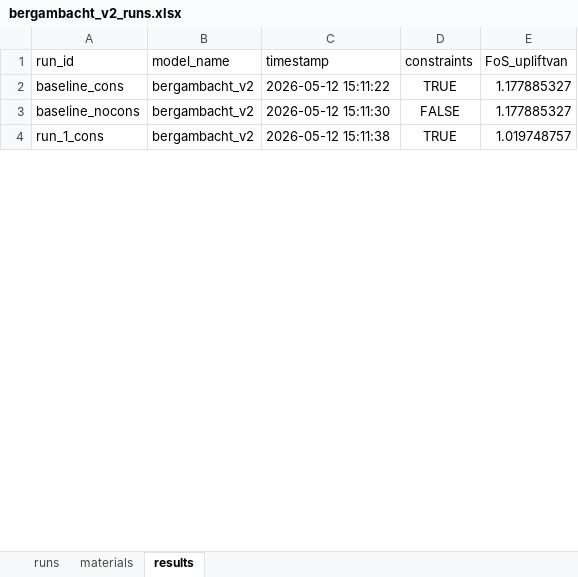
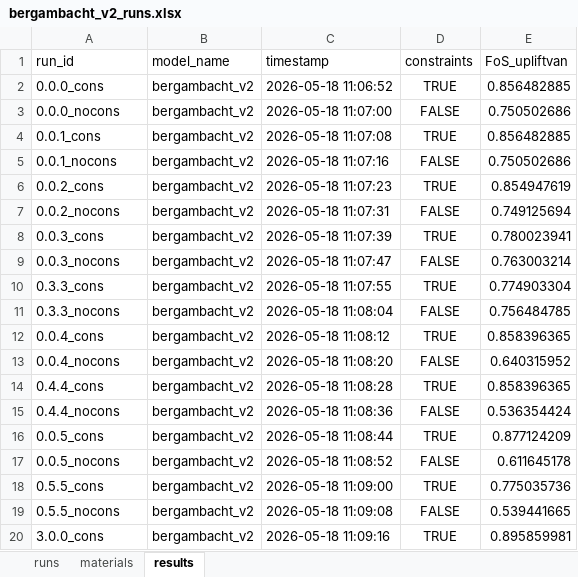
Before and after one commit to RESETDeltares/y5-2e_backanalysis, an Excel workbook: baseline_models/bergambacht_v2_runs.xlsx, sheet results, drawn as a sheet; only a part is shown; values as stored, in another font and other column widths than the file's, no borders; addresses are those after the commit; the diff covers the shown part only; the diff names each change by its address in the sheet, - before the commit and + after, or states it on an @@ line.

Commit message:
Refactor plot_results.py to implement new strip plot conventions; add data loading for multiple cases and enhance plotting functions

```diff
--- a/baseline_models/bergambacht_v2_runs.xlsx (sheet results)
+++ b/baseline_models/bergambacht_v2_runs.xlsx (sheet results)
-A2 (run_id): baseline_cons
+A2 (run_id): 0.0.0_cons
-C2 (timestamp): 2026-05-12 15:11:22
+C2 (timestamp): 2026-05-18 11:06:52
-E2 (FoS_upliftvan): 1.177885327
+E2 (FoS_upliftvan): 0.856482885
+row 3: 0.0.0_nocons | bergambacht_v2 | 2026-05-18 11:07:00 | FALSE | 0.750502686
+row 4: 0.0.1_cons | bergambacht_v2 | 2026-05-18 11:07:08 | TRUE | 0.856482885
+row 5: 0.0.1_nocons | bergambacht_v2 | 2026-05-18 11:07:16 | FALSE | 0.750502686
+row 6: 0.0.2_cons | bergambacht_v2 | 2026-05-18 11:07:23 | TRUE | 0.854947619
-A7 (run_id): baseline_nocons
+A7 (run_id): 0.0.2_nocons
-C7 (timestamp): 2026-05-12 15:11:30
+C7 (timestamp): 2026-05-18 11:07:31
-E7 (FoS_upliftvan): 1.177885327
+E7 (FoS_upliftvan): 0.749125694
+row 8: 0.0.3_cons | bergambacht_v2 | 2026-05-18 11:07:39 | TRUE | 0.780023941
+row 9: 0.0.3_nocons | bergambacht_v2 | 2026-05-18 11:07:47 | FALSE | 0.763003214
+row 10: 0.3.3_cons | bergambacht_v2 | 2026-05-18 11:07:55 | TRUE | 0.774903304
+row 11: 0.3.3_nocons | bergambacht_v2 | 2026-05-18 11:08:04 | FALSE | 0.756484785
-A12 (run_id): run_1_cons
+A12 (run_id): 0.0.4_cons
-C12 (timestamp): 2026-05-12 15:11:38
+C12 (timestamp): 2026-05-18 11:08:12
-E12 (FoS_upliftvan): 1.019748757
+E12 (FoS_upliftvan): 0.858396365
+row 13: 0.0.4_nocons | bergambacht_v2 | 2026-05-18 11:08:20 | FALSE | 0.640315952
+row 14: 0.4.4_cons | bergambacht_v2 | 2026-05-18 11:08:28 | TRUE | 0.858396365
+row 15: 0.4.4_nocons | bergambacht_v2 | 2026-05-18 11:08:36 | FALSE | 0.536354424
+row 16: 0.0.5_cons | bergambacht_v2 | 2026-05-18 11:08:44 | TRUE | 0.877124209
+row 17: 0.0.5_nocons | bergambacht_v2 | 2026-05-18 11:08:52 | FALSE | 0.611645178
+row 18: 0.5.5_cons | bergambacht_v2 | 2026-05-18 11:09:00 | TRUE | 0.775035736
+row 19: 0.5.5_nocons | bergambacht_v2 | 2026-05-18 11:09:08 | FALSE | 0.539441665
+row 20: 3.0.0_cons | bergambacht_v2 | 2026-05-18 11:09:16 | TRUE | 0.895859981
```
Also changed, not shown: 24 added rows and 69 edited cells elsewhere in this sheet, sheet materials, sheet runs, baseline_models/eemdijk_runs.xlsx, baseline_models/ijkdijk_runs.xlsx, 5 other files.
